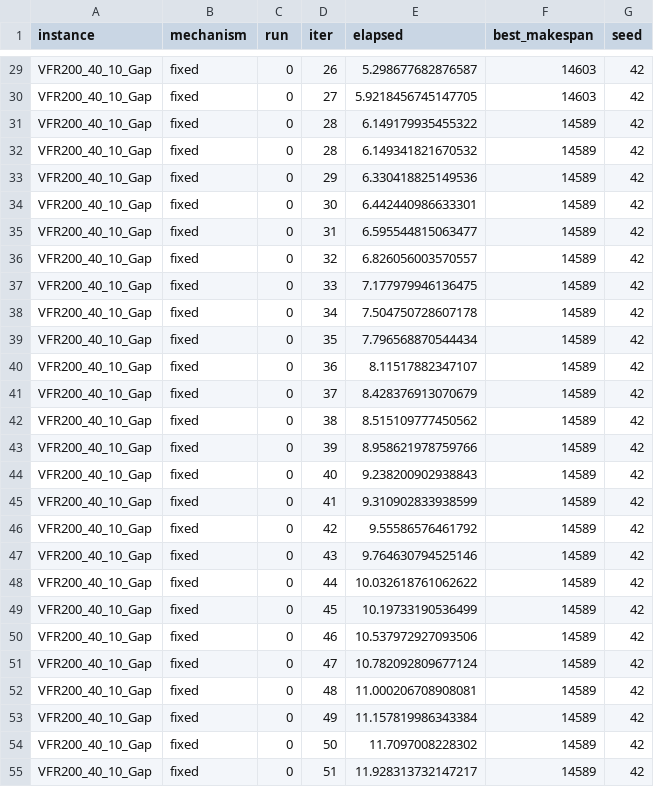
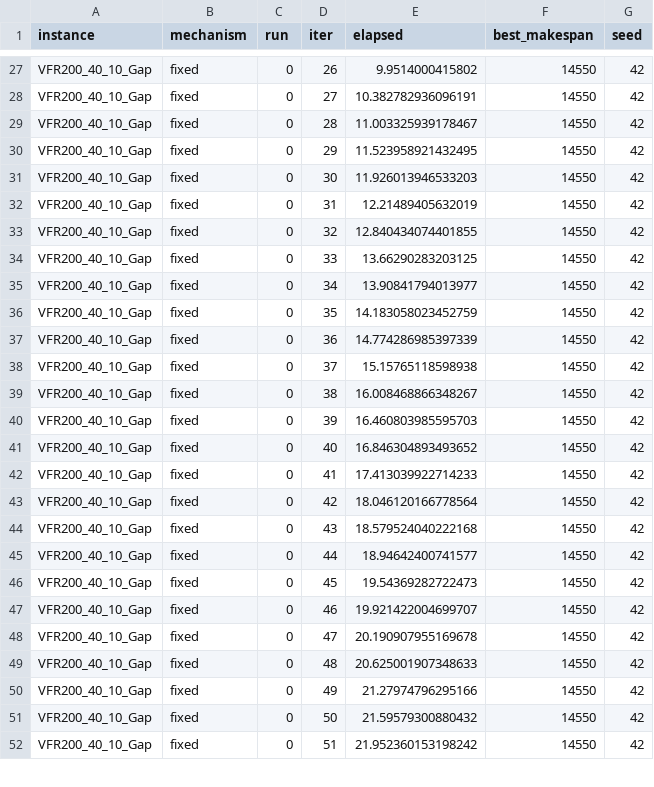
Before and after one commit to batuatas/HOM-finalassignment, a CSV file: results/fixed_smoke/convergence/fixed/VFR200_40_10_Gap_run0.csv, drawn as a sheet; only a part is shown, gaps mark what is left out; removed rows and columns are numbered as before the commit, all else as after; the diff covers the shown part only; the diff names each change by its address in the sheet, - before the commit and + after, or states it on an @@ line.

```diff
--- a/results/fixed_smoke/convergence/fixed/VFR200_40_10_Gap_run0.csv
+++ b/results/fixed_smoke/convergence/fixed/VFR200_40_10_Gap_run0.csv
-E27 (elapsed): 5.298677682876587
+E27 (elapsed): 9.9514000415802
-F27:F28 (best_makespan): 14603
+F27:F28 (best_makespan): 14550
-E28 (elapsed): 5.9218456745147705
+E28 (elapsed): 10.382782936096191
-E29 (elapsed): 6.149179935455322
+E29 (elapsed): 11.003325939178467
-F29 (best_makespan): 14589
+F29 (best_makespan): 14550
-row 32: VFR200_40_10_Gap | fixed | 0 | 28 | 6.149341821670532 | 14589 | 42
-E30 (elapsed): 6.330418825149536
+E30 (elapsed): 11.523958921432495
-F30:F52 (best_makespan): 14589
+F30:F52 (best_makespan): 14550
-E31 (elapsed): 6.442440986633301
+E31 (elapsed): 11.926013946533203
-E32 (elapsed): 6.595544815063477
+E32 (elapsed): 12.21489405632019
-E33 (elapsed): 6.826056003570557
+E33 (elapsed): 12.840434074401855
-E34 (elapsed): 7.177979946136475
+E34 (elapsed): 13.66290283203125
-E35 (elapsed): 7.504750728607178
+E35 (elapsed): 13.90841794013977
-E36 (elapsed): 7.796568870544434
+E36 (elapsed): 14.183058023452759
-E37 (elapsed): 8.11517882347107
+E37 (elapsed): 14.774286985397339
-E38 (elapsed): 8.428376913070679
+E38 (elapsed): 15.15765118598938
-E39 (elapsed): 8.515109777450562
+E39 (elapsed): 16.008468866348267
-E40 (elapsed): 8.958621978759766
+E40 (elapsed): 16.460803985595703
-E41 (elapsed): 9.238200902938843
+E41 (elapsed): 16.846304893493652
-E42 (elapsed): 9.310902833938599
+E42 (elapsed): 17.413039922714233
-E43 (elapsed): 9.55586576461792
+E43 (elapsed): 18.046120166778564
-E44 (elapsed): 9.764630794525146
+E44 (elapsed): 18.579524040222168
-E45 (elapsed): 10.032618761062622
+E45 (elapsed): 18.94642400741577
-E46 (elapsed): 10.19733190536499
+E46 (elapsed): 19.54369282722473
-E47 (elapsed): 10.537972927093506
+E47 (elapsed): 19.921422004699707
-E48 (elapsed): 10.782092809677124
+E48 (elapsed): 20.190907955169678
-E49 (elapsed): 11.000206708908081
+E49 (elapsed): 20.625001907348633
-E50 (elapsed): 11.157819986343384
+E50 (elapsed): 21.27974796295166
-E51 (elapsed): 11.7097008228302
+E51 (elapsed): 21.59579300880432
-E52 (elapsed): 11.928313732147217
+E52 (elapsed): 21.952360153198242
```
Also changed, not shown: 4 added rows, 2 removed rows and 61 edited cells elsewhere in this file, results/fixed_smoke/convergence/fixed/VFR200_20_10_Gap_run0.csv, results/fixed_smoke/convergence/fixed/VFR300_20_10_Gap_run0.csv, 48 other files.
